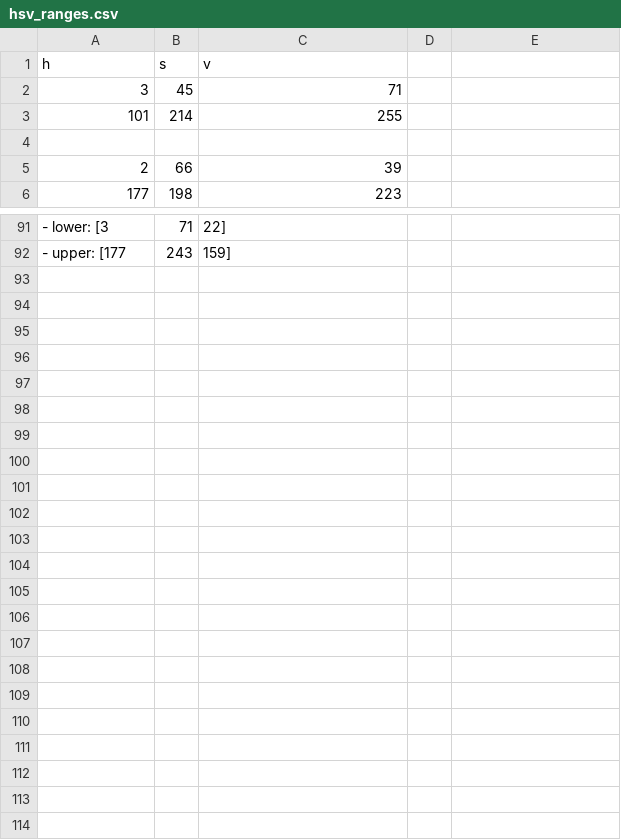
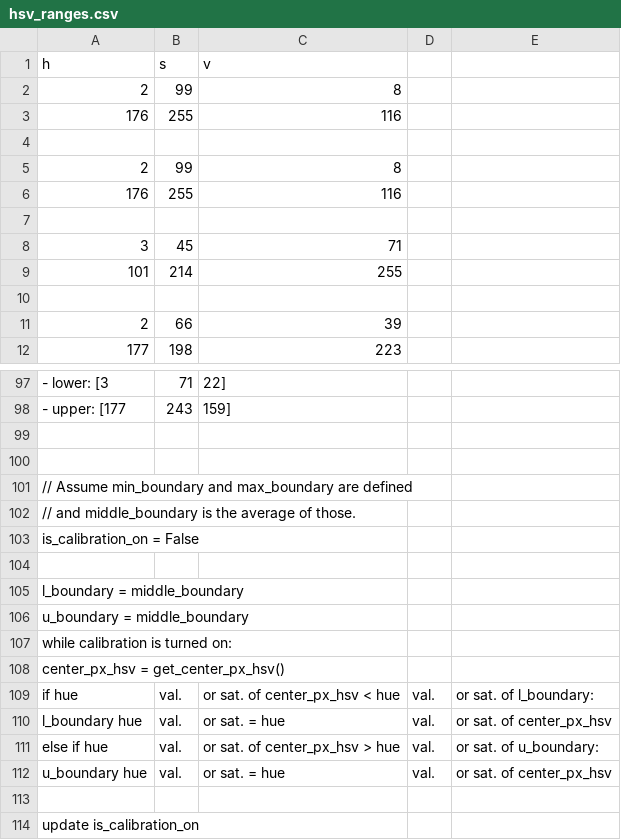
Before and after one commit to DamianDobrev/gesture-recognition, a CSV file: hsv_ranges.csv, drawn as a sheet; only a part is shown, gaps mark what is left out; the diff names each change by its address in the sheet, - before the commit and + after, or states it on an @@ line.

```diff
--- a/hsv_ranges.csv
+++ b/hsv_ranges.csv
+row 2: 2 | 99 | 8
+row 3: 176 | 255 | 116
+row 4: (empty)
+row 5: 2 | 99 | 8
+row 6: 176 | 255 | 116
+row 7: (empty)
+row 99: (empty)
+row 100: (empty)
+row 101: // Assume min_boundary and max_boundary are defined
+row 102: // and middle_boundary is the average of those.
+row 103: is_calibration_on = False
+row 104: (empty)
+row 105: l_boundary = middle_boundary
+row 106: u_boundary = middle_boundary
+row 107: while calibration is turned on:
+row 108: center_px_hsv = get_center_px_hsv()
+row 109: if hue | val. | or sat. of center_px_hsv < hue | val. | or sat. of l_boundary:
+row 110: l_boundary hue | val. | or sat. = hue | val. | or sat. of center_px_hsv
+row 111: else if hue | val. | or sat. of center_px_hsv > hue | val. | or sat. of u_boundary:
+row 112: u_boundary hue | val. | or sat. = hue | val. | or sat. of center_px_hsv
+row 113: (empty)
+row 114: update is_calibration_on
```
Also changed, not shown: 8 other files.
